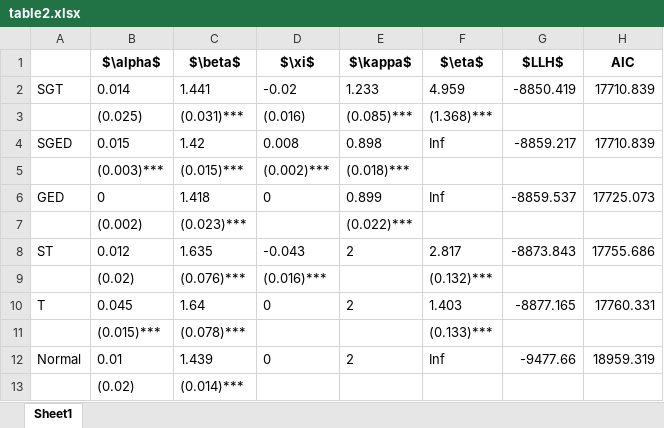
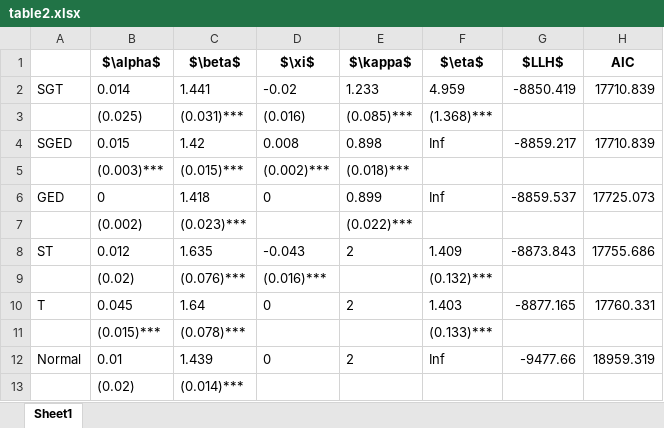
Before and after one commit to the-zhang-gang/Thesis, an Excel workbook: Template/findings/table2.xlsx, sheet Sheet1, drawn as a sheet; values as stored, in another font and other column widths than the file's, no borders; the diff names each change by its address in the sheet, - before the commit and + after, or states it on an @@ line.

```diff
--- a/Template/findings/table2.xlsx (sheet Sheet1)
+++ b/Template/findings/table2.xlsx (sheet Sheet1)
-F8 ($\eta$): 2.817
+F8 ($\eta$): 1.409
```
Also changed, not shown: 4 other files.
